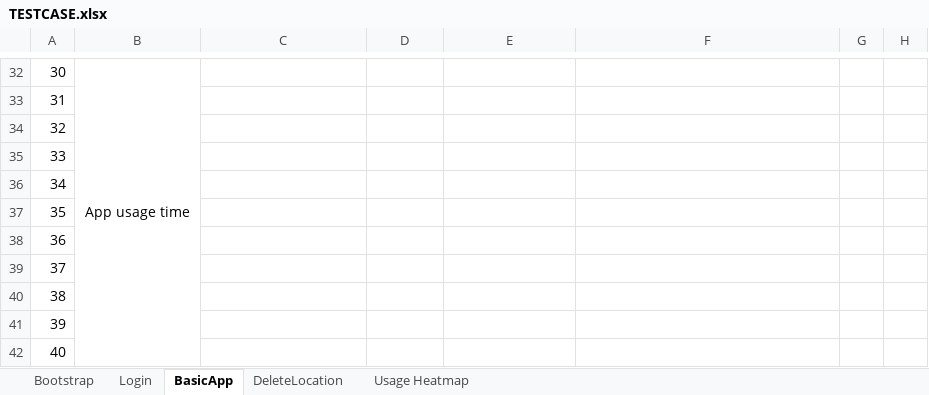
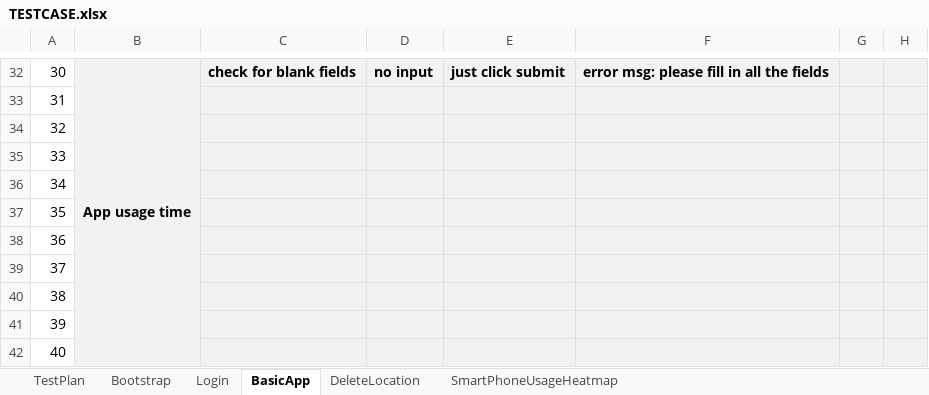
Before and after one commit to jerots/SMUAnalytics, an Excel workbook: testing/TESTCASE.xlsx, sheet BasicApp, drawn as a sheet; only a part is shown, gaps mark what is left out; values as stored, in another font and other column widths than the file's, no borders; the diff covers the shown part only; the diff names each change by its address in the sheet, - before the commit and + after, or states it on an @@ line.

Commit message:
Test Cases updated with: 1) Basic App testcases 2) Smartphone overuse testcases 3) Login test results

```diff
--- a/testing/TESTCASE.xlsx (sheet BasicApp)
+++ b/testing/TESTCASE.xlsx (sheet BasicApp)
-sheet tab: Usage Heatmap
+sheet tab: SmartPhoneUsageHeatmap
+sheet tab: TestPlan
-B32:H42 fill: none
+B32:H42 fill: #F2F2F2
-B32 bold: off
+B32 bold: on
-C32: (empty)
+C32: check for blank fields
-D32: (empty)
+D32: no input
-E32: (empty)
+E32: just click submit
-F32: (empty)
+F32: error msg: please fill in all the fields
```
Also changed, not shown: 55 edited cells and cell formats elsewhere in this sheet, sheet Login, sheet SmartPhoneUsageHeatmap.
